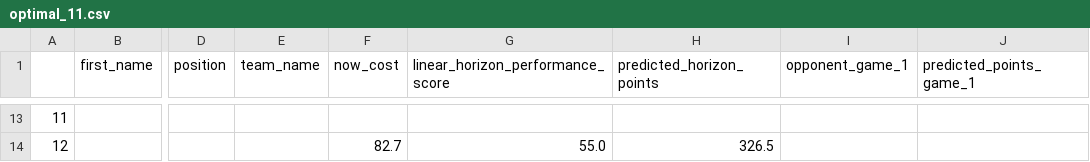
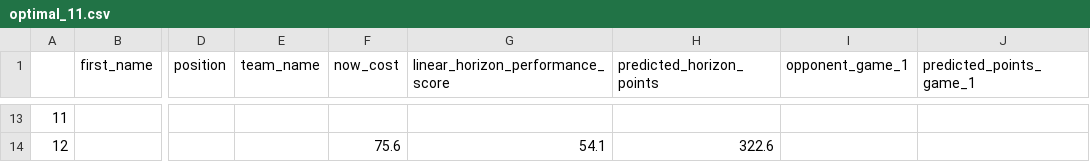
Before and after one commit to matecsapo/Fantasy-Premier-League-Model, a CSV file: predictions/GW_23/model_V3/optimal_11.csv, drawn as a sheet; only a part is shown, gaps mark what is left out; the diff covers the shown part only; the diff names each change by its address in the sheet, - before the commit and + after, or states it on an @@ line.

```diff
--- a/predictions/GW_23/model_V3/optimal_11.csv
+++ b/predictions/GW_23/model_V3/optimal_11.csv
-F14 (now_cost): 82.7
+F14 (now_cost): 75.6
-G14 (linear_horizon_performance_score): 55.0
+G14 (linear_horizon_performance_score): 54.1
-H14 (predicted_horizon_points): 326.5
+H14 (predicted_horizon_points): 322.6
```
Also changed, not shown: 80 edited cells elsewhere in this file, models/V3/Feature_Importances.csv, predictions/GW_23/model_V2/predictions.csv, 9 other files.
